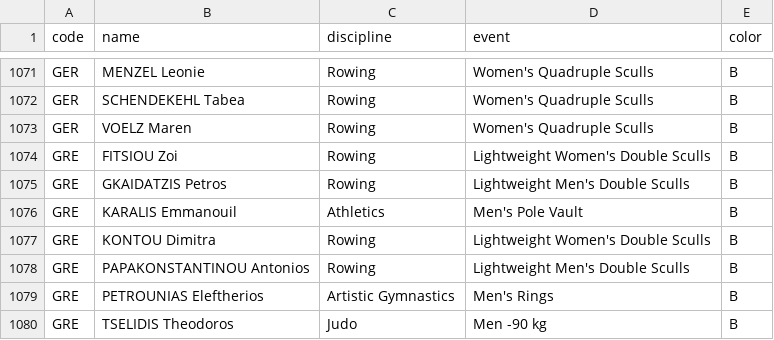
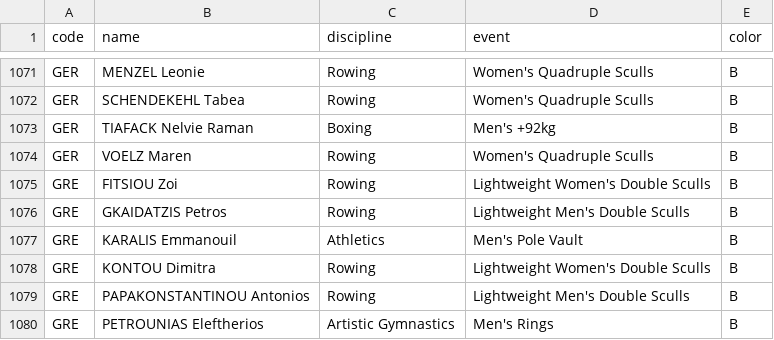
Before and after one commit to taniki/paris2024-data, a CSV file: datasets/medals.csv, drawn as a sheet; only a part is shown, gaps mark what is left out; the shorter side is filled out with more unchanged rows.

```diff
--- a/datasets/medals.csv
+++ b/datasets/medals.csv
@@ -1072,2 +1072,3 @@ GER,MENZEL Leonie,Rowing,Women's Quadruple Sculls,B
 GER,SCHENDEKEHL Tabea,Rowing,Women's Quadruple Sculls,B
+GER,TIAFACK Nelvie Raman,Boxing,Men's +92kg,B
 GER,VOELZ Maren,Rowing,Women's Quadruple Sculls,B
```
Also changed, not shown: datasets/medal_countries.long.auto.csv, datasets/medal_countries.wide.auto.csv, 1 other file.
